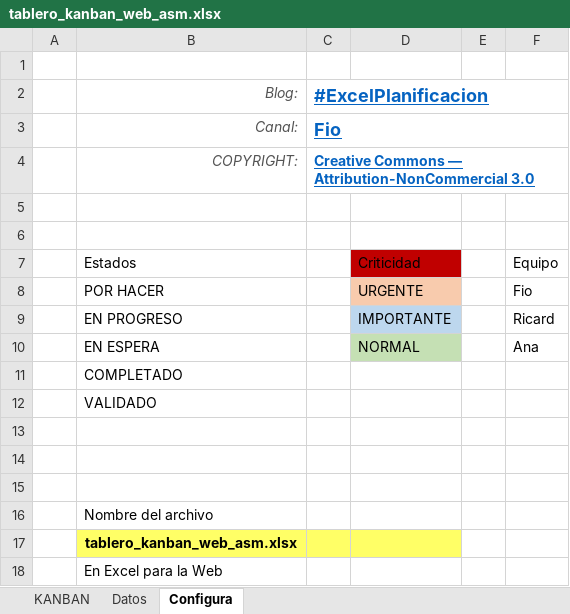
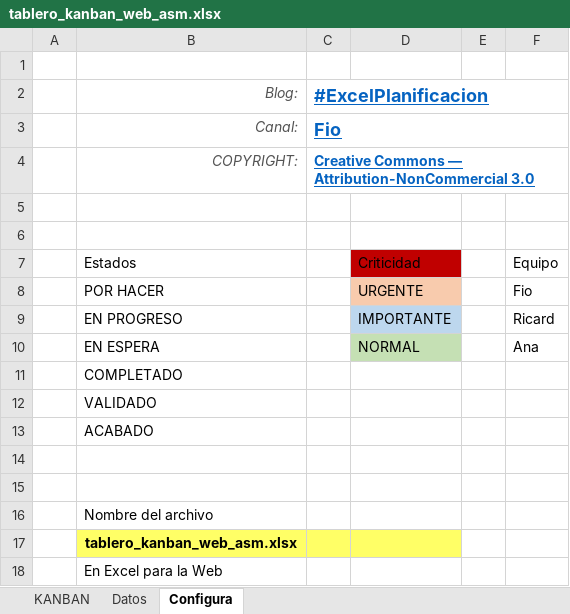
Before and after one commit to Fiorellaps/ASM-Smart, an Excel workbook: documentacion/tablero_kanban_web_asm.xlsx, sheet Configura, drawn as a sheet; values as stored, in another font and other column widths than the file's, no borders; charts and pictures and table styles not drawn; the diff names each change by its address in the sheet, - before the commit and + after, or states it on an @@ line.

```diff
--- a/documentacion/tablero_kanban_web_asm.xlsx (sheet Configura)
+++ b/documentacion/tablero_kanban_web_asm.xlsx (sheet Configura)
-B13 (Blog:): (empty)
+B13 (Blog:): ACABADO
```
Also changed, not shown: sheet KANBAN, sheet Datos, hidden cells.
